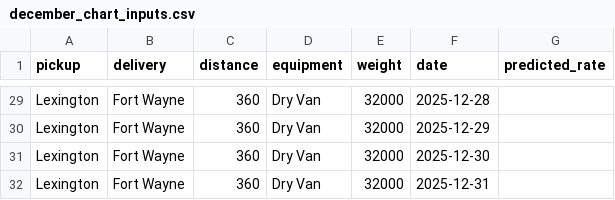
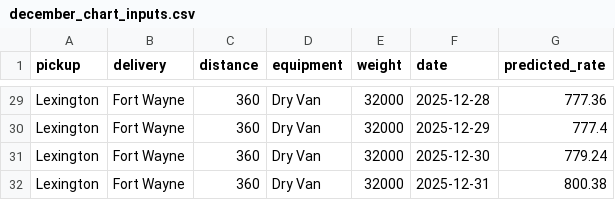
Before and after one commit to Collegekid-coder/freight_rate_prediction, a CSV file: data/december_chart_inputs.csv, drawn as a sheet; only a part is shown, gaps mark what is left out; the diff covers the shown part only; the diff names each change by its address in the sheet, - before the commit and + after, or states it on an @@ line.

```diff
--- a/data/december_chart_inputs.csv
+++ b/data/december_chart_inputs.csv
-G29 (predicted_rate): (empty)
+G29 (predicted_rate): 777.36
-G30 (predicted_rate): (empty)
+G30 (predicted_rate): 777.4
-G31 (predicted_rate): (empty)
+G31 (predicted_rate): 779.24
-G32 (predicted_rate): (empty)
+G32 (predicted_rate): 800.38
```
Also changed, not shown: 27 edited cells elsewhere in this file, 5 other files.
